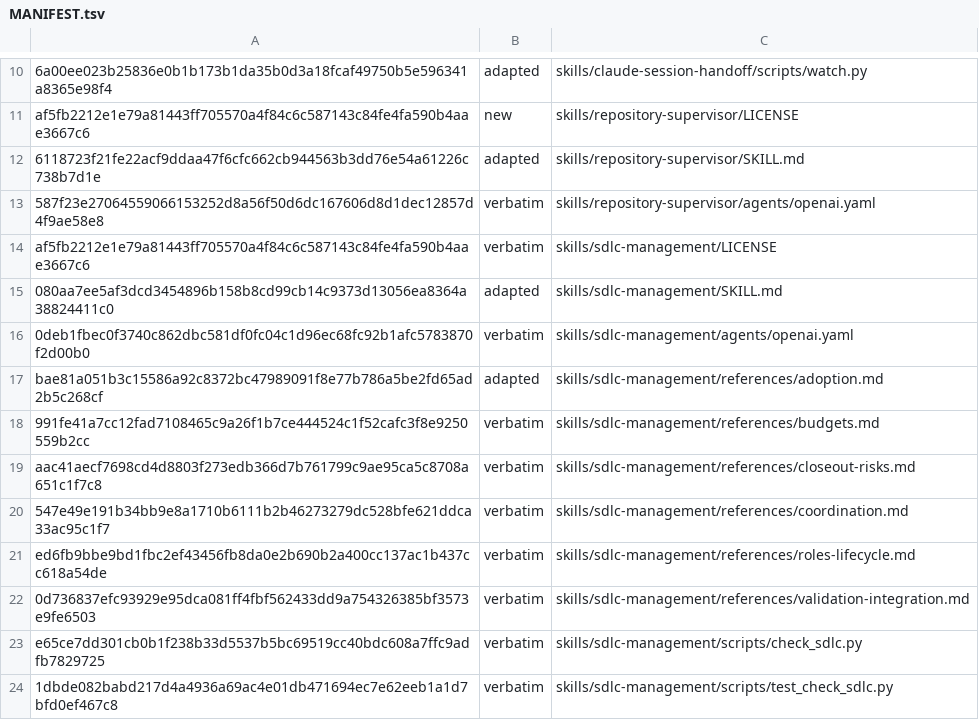
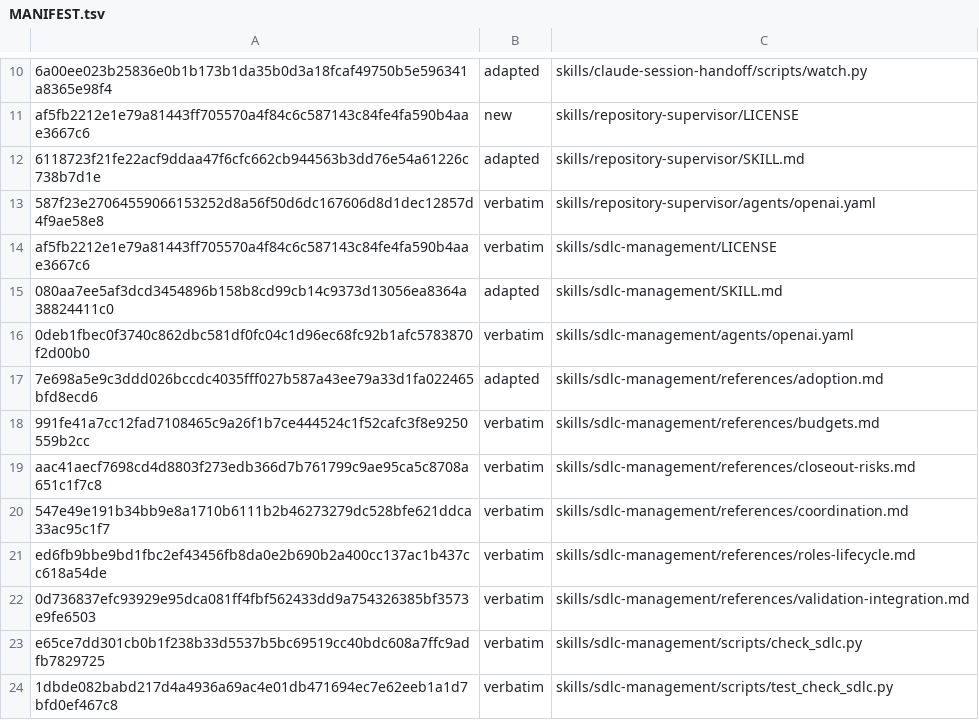
Before and after one commit to technicallypete/restruct-sdlc, a TSV file: MANIFEST.tsv, drawn as a sheet; only a part is shown, gaps mark what is left out.

```diff
--- a/MANIFEST.tsv
+++ b/MANIFEST.tsv
@@ -16,3 +16,3 @@ af5fb2212e1e79a81443ff705570a4f84c6c587143c84fe4fa590b4aae3667c6	verbatim	skills
 0deb1fbec0f3740c862dbc581df0fc04c1d96ec68fc92b1afc5783870f2d00b0	verbatim	skills/sdlc-management/agents/openai.yaml
-bae81a051b3c15586a92c8372bc47989091f8e77b786a5be2fd65ad2b5c268cf	adapted	skills/sdlc-management/references/adoption.md
+7e698a5e9c3ddd026bccdc4035fff027b587a43ee79a33d1fa022465bfd8ecd6	adapted	skills/sdlc-management/references/adoption.md
 991fe41a7cc12fad7108465c9a26f1b7ce444524c1f52cafc3f8e9250559b2cc	verbatim	skills/sdlc-management/references/budgets.md
```
Also changed, not shown: 1 other file.
